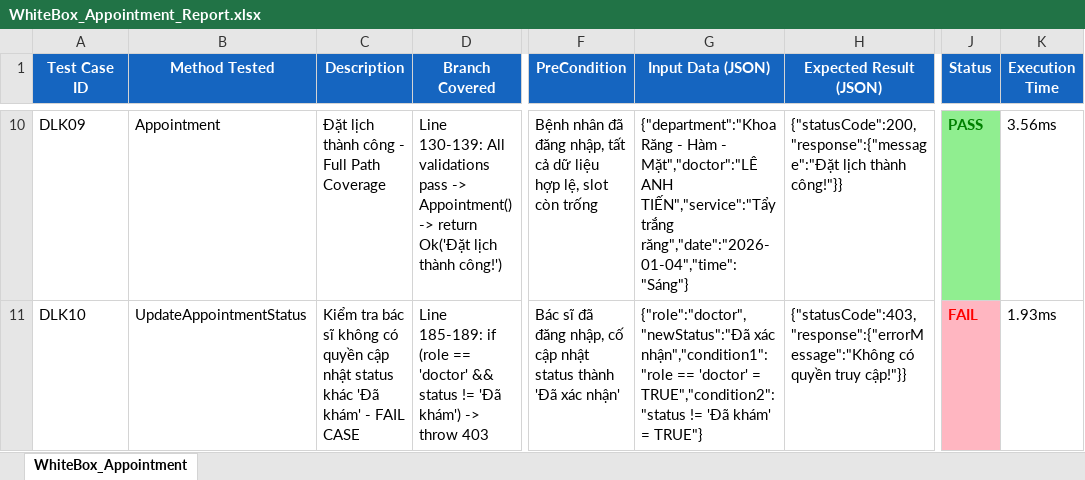
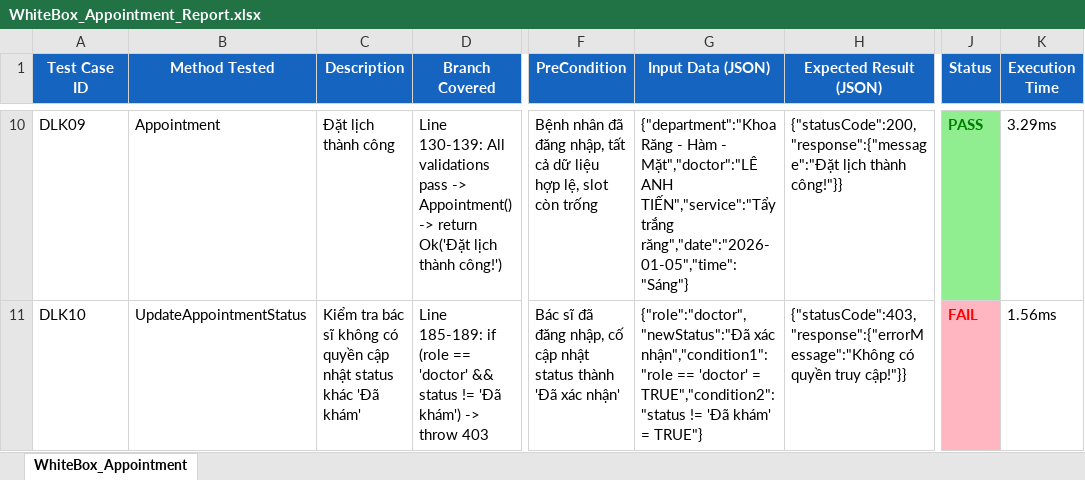
Before and after one commit to Bunmasv2/BookingCare_selenium, an Excel workbook: server/server.Tests/Report/WhiteBox_Appointment_Report.xlsx, sheet WhiteBox_Appointment, drawn as a sheet; only a part is shown, gaps mark what is left out; values as stored, in another font and other column widths than the file's, no borders; the diff covers the shown part only; the diff names each change by its address in the sheet, - before the commit and + after, or states it on an @@ line.

```diff
--- a/server/server.Tests/Report/WhiteBox_Appointment_Report.xlsx (sheet WhiteBox_Appointment)
+++ b/server/server.Tests/Report/WhiteBox_Appointment_Report.xlsx (sheet WhiteBox_Appointment)
-C10 (Description): Đặt lịch thành công - Full Path Coverage
+C10 (Description): Đặt lịch thành công
-G10 (Input Data (JSON)): …TIẾN","service":"Tẩy trắng răng","date":"2026-01-04","time":"Sáng"}
+G10 (Input Data (JSON)): …TIẾN","service":"Tẩy trắng răng","date":"2026-01-05","time":"Sáng"}
-K10 (Execution Time): 3.56ms
+K10 (Execution Time): 3.29ms
-C11 (Description): …'Đã khám' - FAIL CASE
+C11 (Description): …'Đã khám'
-K11 (Execution Time): 1.93ms
+K11 (Execution Time): 1.56ms
```
Also changed, not shown: 28 edited cells and cell formats elsewhere in this sheet, server/server.Tests/Report/WhiteBox_Prescription_Report.xlsx, 8 other files.
